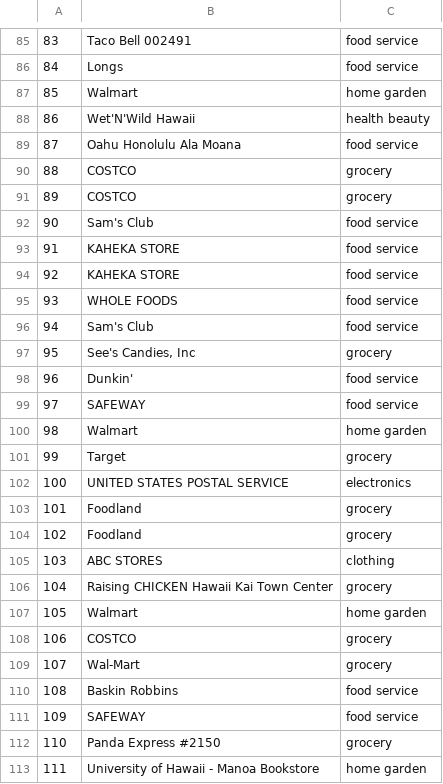
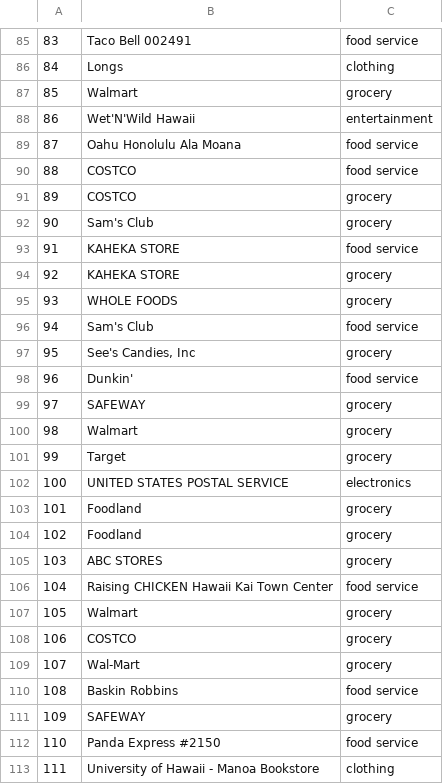
Before and after one commit to ICS438Project/receipt, a CSV file: predictions/vendor_category_predictions.csv, drawn as a sheet; only a part is shown, gaps mark what is left out; the diff covers the shown part only.

```diff
--- a/predictions/vendor_category_predictions.csv
+++ b/predictions/vendor_category_predictions.csv
@@ -85,12 +85,12 @@
 83,Taco Bell 002491,food service
-84,Longs,food service
-85,Walmart,home garden
-86,Wet'N'Wild Hawaii,health beauty
+84,Longs,clothing
+85,Walmart,grocery
+86,Wet'N'Wild Hawaii,entertainment
 87,Oahu Honolulu Ala Moana,food service
-88,COSTCO,grocery
+88,COSTCO,food service
 89,COSTCO,grocery
-90,Sam's Club,food service
+90,Sam's Club,grocery
 91,KAHEKA STORE,food service
-92,KAHEKA STORE,food service
-93,WHOLE FOODS,food service
+92,KAHEKA STORE,grocery
+93,WHOLE FOODS,grocery
 94,Sam's Club,food service
@@ -98,4 +98,4 @@
 96,Dunkin',food service
-97,SAFEWAY,food service
-98,Walmart,home garden
+97,SAFEWAY,grocery
+98,Walmart,grocery
 99,Target,grocery
@@ -104,5 +104,5 @@
 102,Foodland,grocery
-103,ABC STORES,clothing
-104,Raising CHICKEN Hawaii Kai Town Center,grocery
-105,Walmart,home garden
+103,ABC STORES,grocery
+104,Raising CHICKEN Hawaii Kai Town Center,food service
+105,Walmart,grocery
 106,COSTCO,grocery
@@ -110,4 +110,4 @@
 108,Baskin Robbins,food service
-109,SAFEWAY,food service
-110,Panda Express #2150,grocery
-111,University of Hawaii - Manoa Bookstore,home garden
+109,SAFEWAY,grocery
+110,Panda Express #2150,food service
+111,University of Hawaii - Manoa Bookstore,clothing
```
Also changed, not shown: 55 edited cells elsewhere in this file, 3 other files.
